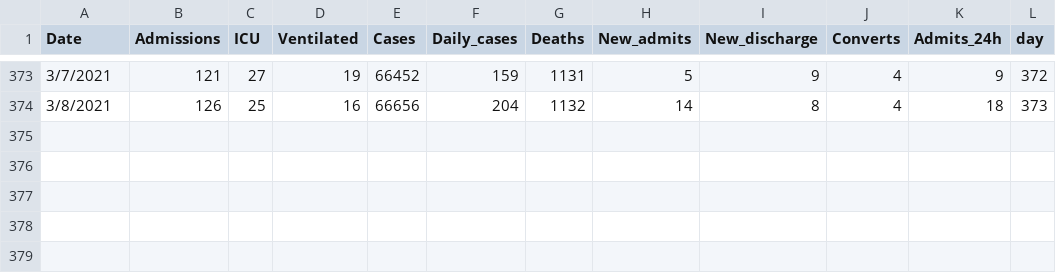
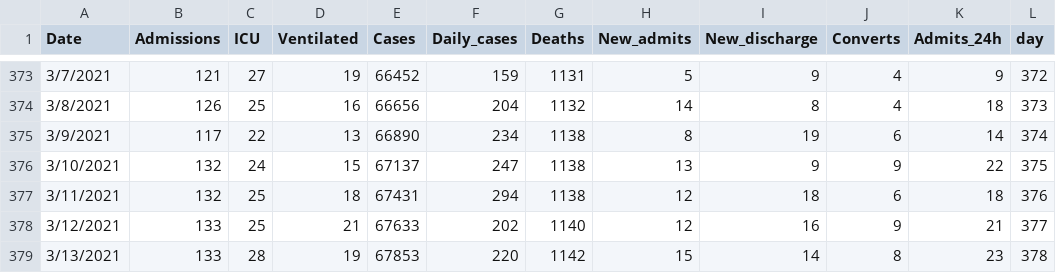
Before and after one commit to gabai/stream_KH, a CSV file: Cases_Erie.csv, drawn as a sheet; only a part is shown, gaps mark what is left out.

Commit message:
Update Cases_Erie.csv

```diff
--- a/Cases_Erie.csv
+++ b/Cases_Erie.csv
@@ -374 +374,6 @@ Date,Admissions,ICU,Ventilated,Cases,Daily_cases,Deaths,New_admits,New_discharge
 3/8/2021,126,25,16,66656,204,1132,14,8,4,18,373
+3/9/2021,117,22,13,66890,234,1138,8,19,6,14,374
+3/10/2021,132,24,15,67137,247,1138,13,9,9,22,375
+3/11/2021,132,25,18,67431,294,1138,12,18,6,18,376
+3/12/2021,133,25,21,67633,202,1140,12,16,9,21,377
+3/13/2021,133,28,19,67853,220,1142,15,14,8,23,378
```
